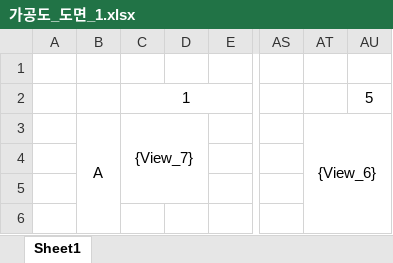
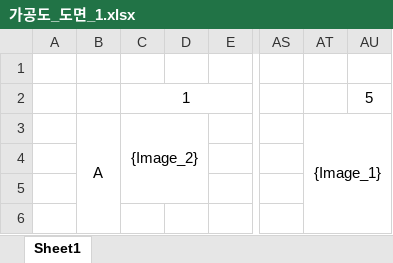
Before and after one commit to uuuuj/a2z, an Excel workbook: 가공도_도면_1.xlsx, sheet Sheet1, drawn as a sheet; only a part is shown, gaps mark what is left out; values as stored, in another font and other column widths than the file's, no borders; the diff names each change by its address in the sheet, - before the commit and + after, or states it on an @@ line.

```diff
--- a/가공도_도면_1.xlsx (sheet Sheet1)
+++ b/가공도_도면_1.xlsx (sheet Sheet1)
-C3: {View_7}
+C3: {Image_2}
-AT3: {View_6}
+AT3: {Image_1}
```
Also changed, not shown: 제작도_도면_1.xlsx, 6 other files.
